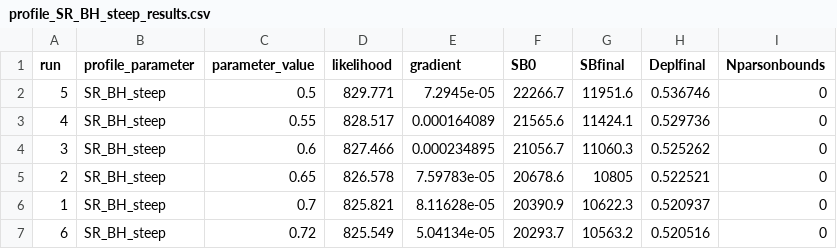
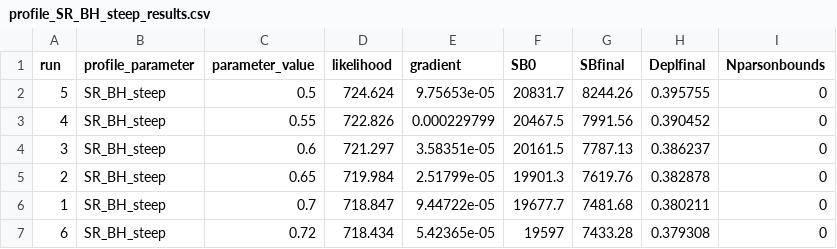
Before and after one commit to pfmc-assessments/shortspine_thornyhead_2023, a CSV file: model/Sensitivity_Anal/5.8_Francis_Reweighting_2/1_23.model.francis_2_profile_SR_BH_steep_prior_like_0/profile_SR_BH_steep_results.csv, drawn as a sheet; only a part is shown; the diff covers the shown part only.

```diff
--- a/model/Sensitivity_Anal/5.8_Francis_Reweighting_2/1_23.model.francis_2_profile_SR_BH_steep_prior_like_0/profile_SR_BH_steep_results.csv
+++ b/model/Sensitivity_Anal/5.8_Francis_Reweighting_2/1_23.model.francis_2_profile_SR_BH_steep_prior_like_0/profile_SR_BH_steep_results.csv
@@ -1,7 +1,7 @@
 "run","profile_parameter","parameter_value","likelihood","gradient","SB0","SBfinal","Deplfinal","Nparsonbounds"
-"5","SR_BH_steep",0.5,829.771,7.2945e-05,22266.7,11951.6,0.536746,0
-"4","SR_BH_steep",0.55,828.517,0.000164089,21565.6,11424.1,0.529736,0
-"3","SR_BH_steep",0.6,827.466,0.000234895,21056.7,11060.3,0.525262,0
-"2","SR_BH_steep",0.65,826.578,7.59783e-05,20678.6,10805,0.522521,0
-"1","SR_BH_steep",0.7,825.821,8.11628e-05,20390.9,10622.3,0.520937,0
-"6","SR_BH_steep",0.72,825.549,5.04134e-05,20293.7,10563.2,0.520516,0
+"5","SR_BH_steep",0.5,724.624,9.75653e-05,20831.7,8244.26,0.395755,0
+"4","SR_BH_steep",0.55,722.826,0.000229799,20467.5,7991.56,0.390452,0
+"3","SR_BH_steep",0.6,721.297,3.58351e-05,20161.5,7787.13,0.386237,0
+"2","SR_BH_steep",0.65,719.984,2.51799e-05,19901.3,7619.76,0.382878,0
+"1","SR_BH_steep",0.7,718.847,9.44722e-05,19677.7,7481.68,0.380211,0
+"6","SR_BH_steep",0.72,718.434,5.42365e-05,19597,7433.28,0.379308,0
```
Also changed, not shown: 30 edited cells elsewhere in this file, model/Sensitivity_Anal/5.8_Francis_Reweighting_2/1_23.model.francis_2_profile_SR_BH_steep_prior_like_0/profile_SR_BH_steep_quant_table.csv, model/Sensitivity_Anal/5.8_Francis_Reweighting_2/1_23.model.francis_2_profile_SR_LN(R0)_prior_like_0/profile_SR_LN(R0)_quant_table.csv, 10 other files.
